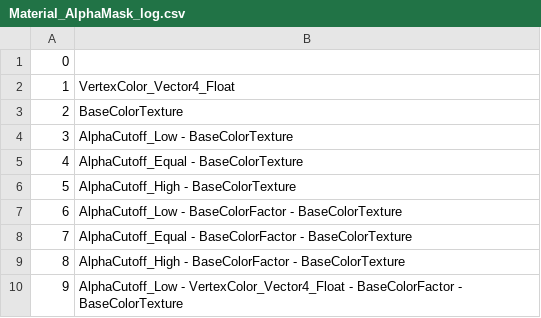
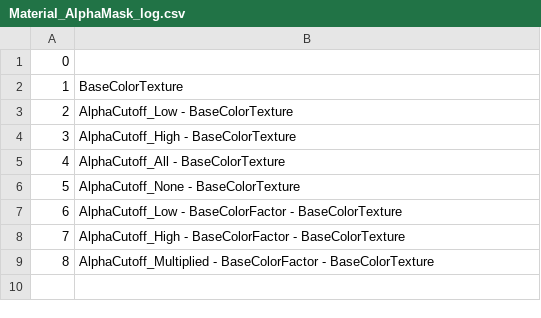
Before and after one commit to KhronosGroup/glTF-Asset-Generator, a CSV file: Output/Material_AlphaMask/Material_AlphaMask_log.csv, drawn as a sheet; removed rows and columns are numbered as before the commit, all else as after; the diff names each change by its address in the sheet, - before the commit and + after, or states it on an @@ line.

```diff
--- a/Output/Material_AlphaMask/Material_AlphaMask_log.csv
+++ b/Output/Material_AlphaMask/Material_AlphaMask_log.csv
-row 2: 1 | VertexColor_Vector4_Float
@@ column A renumbered from row 2 down @@
-row 5: 4 | AlphaCutoff_Equal - BaseColorTexture
+row 5: 4 | AlphaCutoff_All - BaseColorTexture
+row 6: 5 | AlphaCutoff_None - BaseColorTexture
-row 8: 7 | AlphaCutoff_Equal - BaseColorFactor - BaseColorTexture
-B9: AlphaCutoff_Low - VertexColor_Vector4_Float - BaseColorFactor…
+B9: AlphaCutoff_Multiplied - BaseColorFactor…
```
Also changed, not shown: 14 other files.
